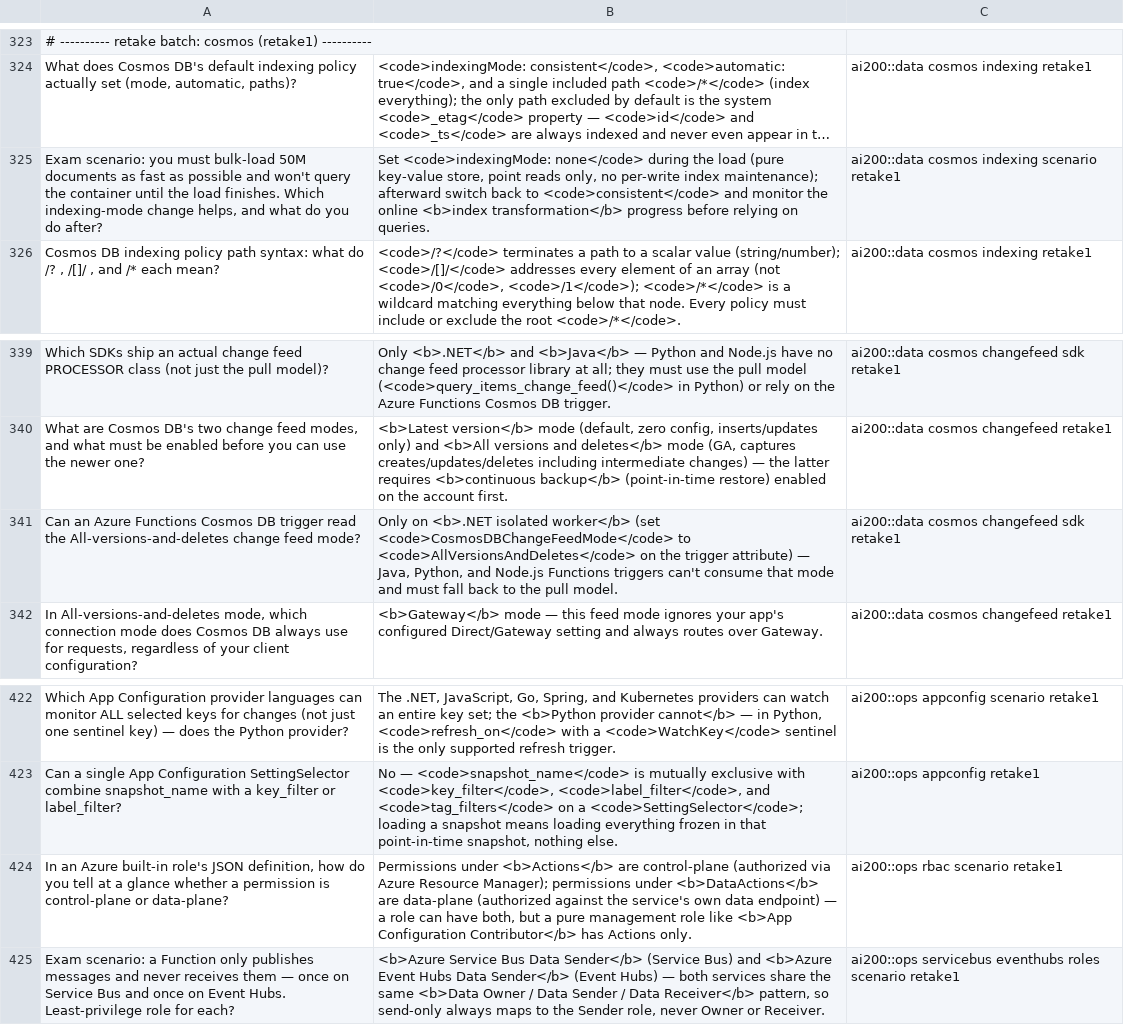
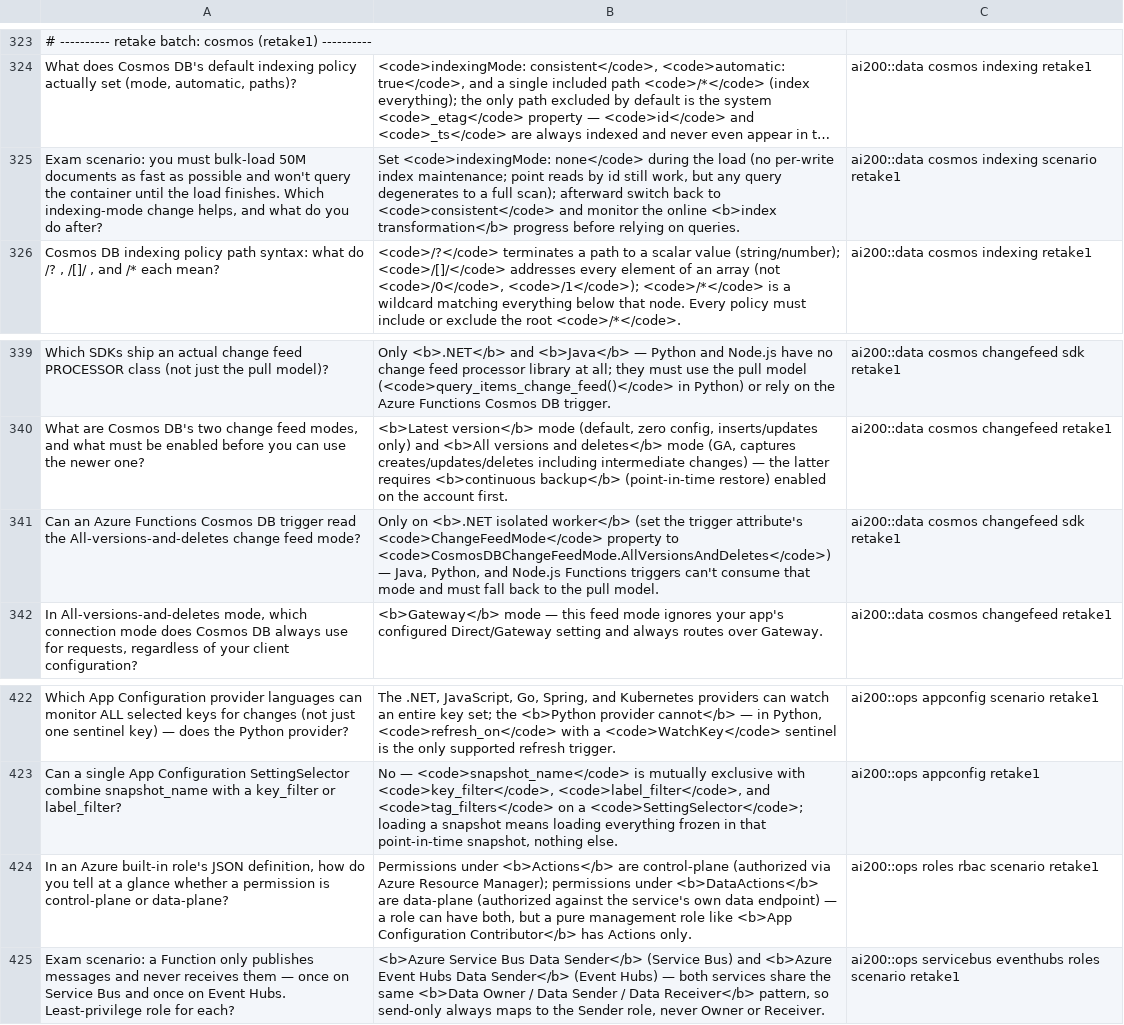
Before and after one commit to ardyutama/ai-200-lessons, a TSV file: anki/ai200-basic.tsv, drawn as a sheet; only a part is shown, gaps mark what is left out; long unchanged cells end in …; the diff covers the shown part only; the diff names each change by its address in the sheet, - before the commit and + after, or states it on an @@ line.

```diff
--- a/anki/ai200-basic.tsv
+++ b/anki/ai200-basic.tsv
-B325: …the load (pure key-value store, point reads only, no per-write index maintenance); afterward switch…
+B325: …the load (no per-write index maintenance; point reads by id still work, but any query degenerates to a full scan); afterward switch…
-B341: …worker</b> (set <code>CosmosDBChangeFeedMode</code> to <code>AllVersionsAndDeletes</code> on the trigger attribute) — Java,…
+B341: …worker</b> (set the trigger attribute's <code>ChangeFeedMode</code> property to <code>CosmosDBChangeFeedMode.AllVersionsAndDeletes</code>) — Java,…
-C424: ai200::ops rbac scenario retake1
+C424: ai200::ops roles rbac scenario retake1
```
Also changed, not shown: 33 edited cells elsewhere in this file, anki/ai200-cloze.tsv, 6 other files.
